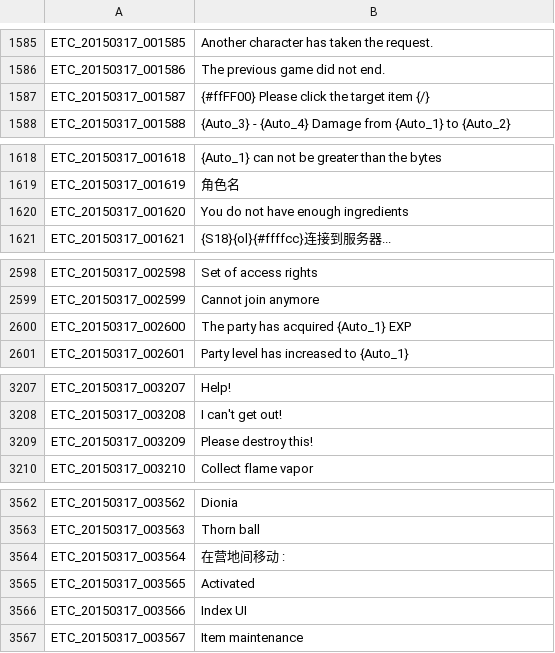
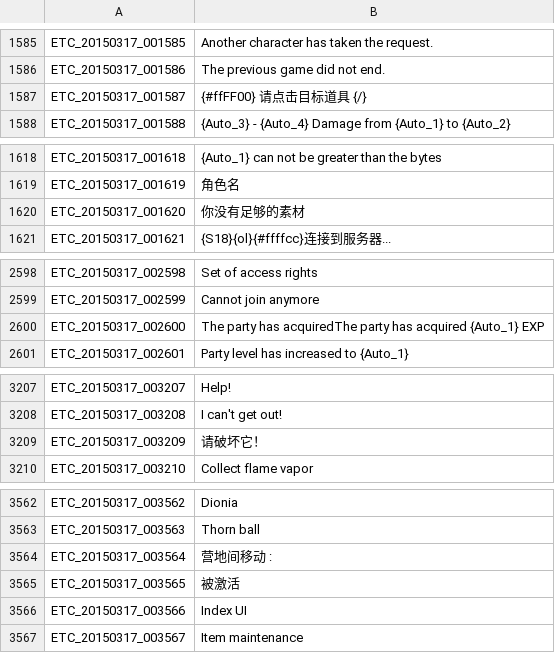
Before and after one commit to unicorn00/ChineseTranslation, a TSV file: ETC.tsv, drawn as a sheet; only a part is shown, gaps mark what is left out; the diff covers the shown part only.

```diff
--- a/ETC.tsv
+++ b/ETC.tsv
@@ -1586,3 +1586,3 @@ ETC_20150317_001585	Another character has taken the request.
 ETC_20150317_001586	The previous game did not end.
-ETC_20150317_001587	{#ffFF00} Please click the target item {/}
+ETC_20150317_001587	{#ffFF00} 请点击目标道具 {/}
 ETC_20150317_001588	{Auto_3} - {Auto_4} Damage from {Auto_1} to {Auto_2}
@@ -1619,3 +1619,3 @@ ETC_20150317_001618	{Auto_1} can not be greater than the bytes
 ETC_20150317_001619	角色名
-ETC_20150317_001620	You do not have enough ingredients
+ETC_20150317_001620	你没有足够的素材
 ETC_20150317_001621	{S18}{ol}{#ffffcc}连接到服务器...
@@ -2599,3 +2599,3 @@ ETC_20150317_002598	Set of access rights
 ETC_20150317_002599	Cannot join anymore
-ETC_20150317_002600	The party has acquired {Auto_1} EXP
+ETC_20150317_002600	The party has acquiredThe party has acquired {Auto_1} EXP
 ETC_20150317_002601	Party level has increased to {Auto_1}
@@ -3208,3 +3208,3 @@ ETC_20150317_003207	Help!
 ETC_20150317_003208	I can't get out!
-ETC_20150317_003209	Please destroy this!
+ETC_20150317_003209	请破坏它！
 ETC_20150317_003210	Collect flame vapor
@@ -3563,4 +3563,4 @@ ETC_20150317_003562	Dionia
 ETC_20150317_003563	Thorn ball
-ETC_20150317_003564	在营地间移动 :
-ETC_20150317_003565	Activated
+ETC_20150317_003564	营地间移动 :
+ETC_20150317_003565	被激活
 ETC_20150317_003566	Index UI
```
Also changed, not shown: 17 edited cells elsewhere in this file.
